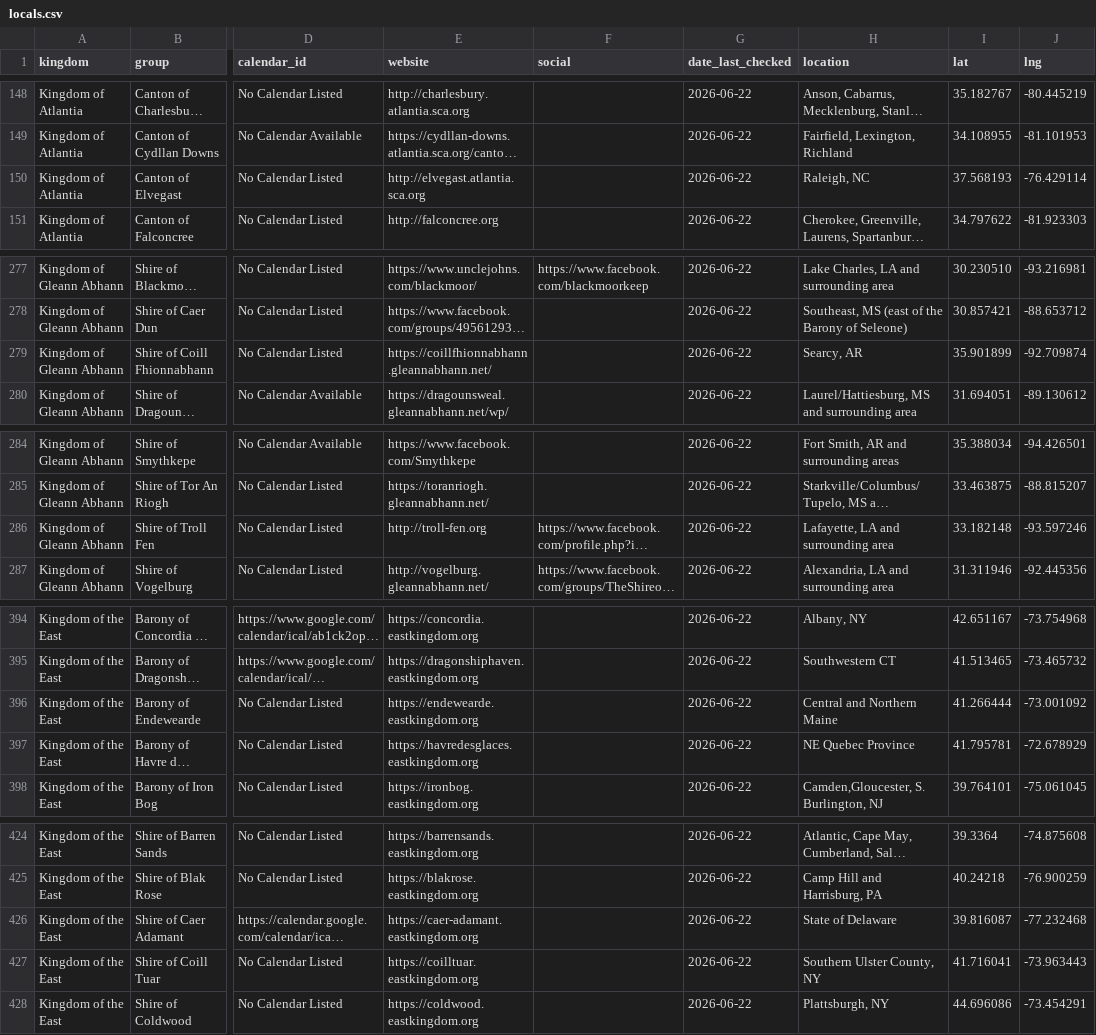
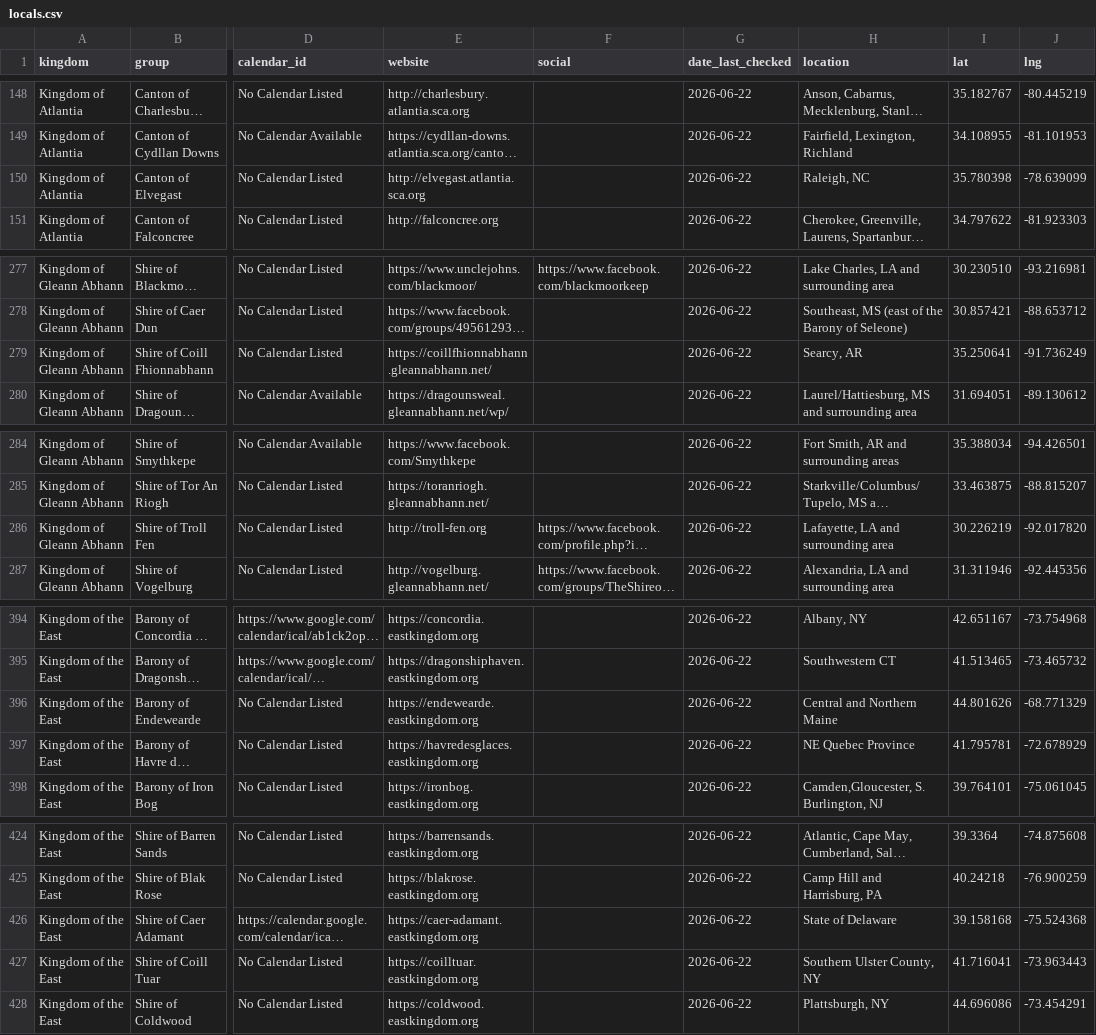
Before and after one commit to khs/scamap, a CSV file: locals.csv, drawn as a sheet; only a part is shown, gaps mark what is left out; long unchanged cells end in …; the diff names each change by its address in the sheet, - before the commit and + after, or states it on an @@ line.

```diff
--- a/locals.csv
+++ b/locals.csv
-I150 (lat): 37.568193
+I150 (lat): 35.780398
-J150 (lng): -76.429114
+J150 (lng): -78.639099
-I279 (lat): 35.901899
+I279 (lat): 35.250641
-J279 (lng): -92.709874
+J279 (lng): -91.736249
-I286 (lat): 33.182148
+I286 (lat): 30.226219
-J286 (lng): -93.597246
+J286 (lng): -92.017820
-I396 (lat): 41.266444
+I396 (lat): 44.801626
-J396 (lng): -73.001092
+J396 (lng): -68.771329
-I426 (lat): 39.816087
+I426 (lat): 39.158168
-J426 (lng): -77.232468
+J426 (lng): -75.524368
```
Also changed, not shown: sca_events_clean.csv.
